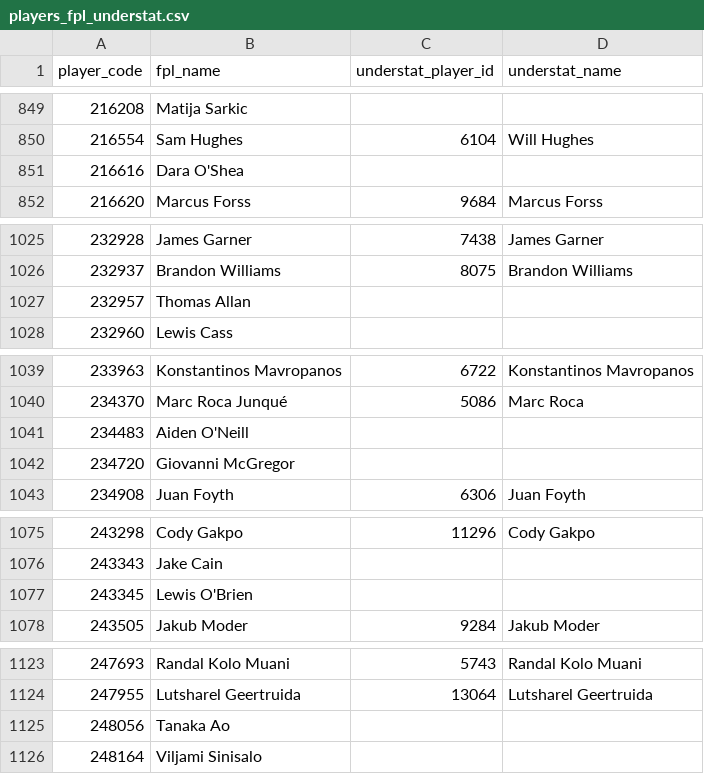
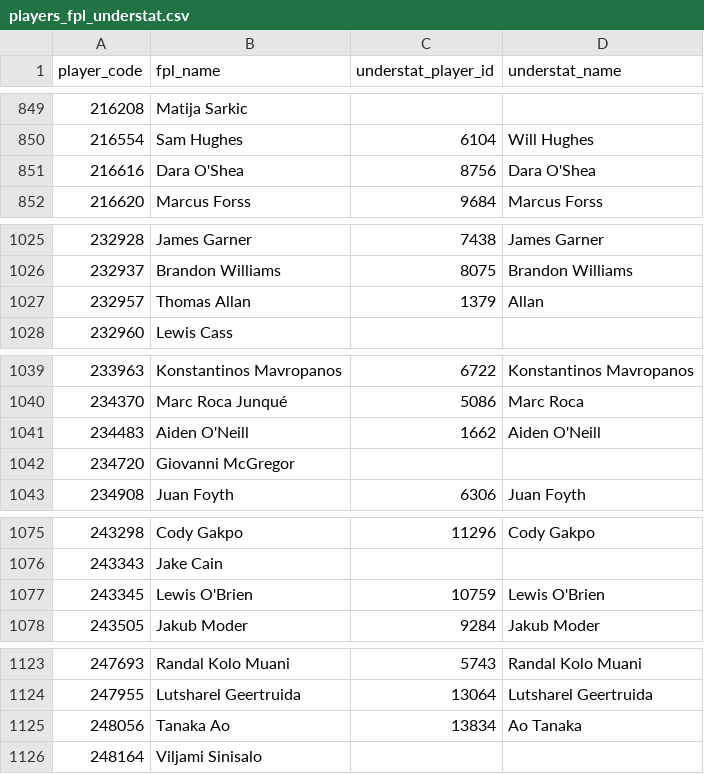
Before and after one commit to jhkidd/FantasyPremierLeaguePredictions, a CSV file: data/crosswalk/players_fpl_understat.csv, drawn as a sheet; only a part is shown, gaps mark what is left out; the diff covers the shown part only.

```diff
--- a/data/crosswalk/players_fpl_understat.csv
+++ b/data/crosswalk/players_fpl_understat.csv
@@ -850,3 +850,3 @@ player_code,fpl_name,understat_player_id,understat_name
 216554,Sam Hughes,6104,Will Hughes
-216616,Dara O'Shea,,
+216616,Dara O'Shea,8756,Dara O'Shea
 216620,Marcus Forss,9684,Marcus Forss
@@ -1026,3 +1026,3 @@ player_code,fpl_name,understat_player_id,understat_name
 232937,Brandon Williams,8075,Brandon Williams
-232957,Thomas Allan,,
+232957,Thomas Allan,1379,Allan
 232960,Lewis Cass,,
@@ -1040,3 +1040,3 @@ player_code,fpl_name,understat_player_id,understat_name
 234370,Marc Roca Junqué,5086,Marc Roca
-234483,Aiden O'Neill,,
+234483,Aiden O'Neill,1662,Aiden O'Neill
 234720,Giovanni McGregor,,
@@ -1076,3 +1076,3 @@ player_code,fpl_name,understat_player_id,understat_name
 243343,Jake Cain,,
-243345,Lewis O'Brien,,
+243345,Lewis O'Brien,10759,Lewis O'Brien
 243505,Jakub Moder,9284,Jakub Moder
@@ -1124,3 +1124,3 @@ player_code,fpl_name,understat_player_id,understat_name
 247955,Lutsharel Geertruida,13064,Lutsharel Geertruida
-248056,Tanaka Ao,,
+248056,Tanaka Ao,13834,Ao Tanaka
 248164,Viljami Sinisalo,,
```
Also changed, not shown: 60 edited cells elsewhere in this file, 3 other files.
